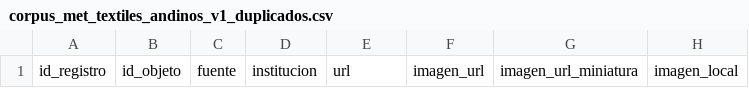
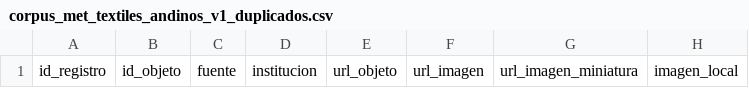
Before and after one commit to hsancheza90-art/uni-cc-base-multimodal-textiles-andinos, a CSV file: data/processed/corpus_met_textiles_andinos_v1_duplicados.csv, drawn as a sheet; only a part is shown; the diff names each change by its address in the sheet, - before the commit and + after, or states it on an @@ line.

Commit message:
Normaliza cabeceras del control de duplicados del Corpus MET v1

```diff
--- a/data/processed/corpus_met_textiles_andinos_v1_duplicados.csv
+++ b/data/processed/corpus_met_textiles_andinos_v1_duplicados.csv
-E1: url
+E1: url_objeto
-F1: imagen_url
+F1: url_imagen
-G1: imagen_url_miniatura
+G1: url_imagen_miniatura
```
